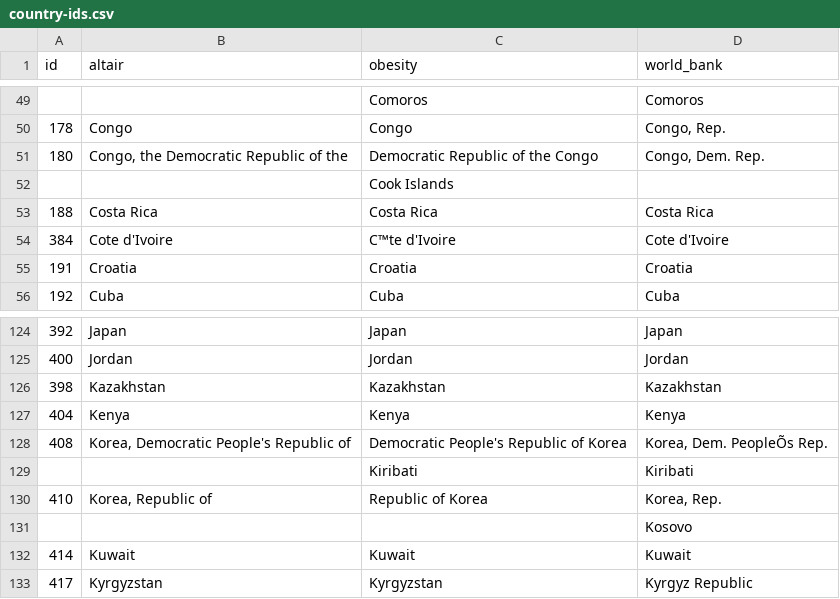
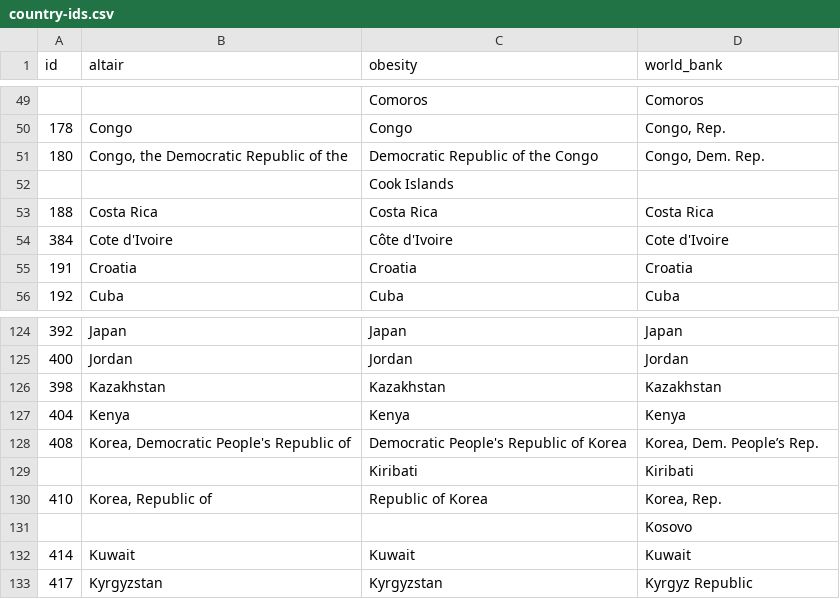
Before and after one commit to dusty736/obesity-explorer, a CSV file: data/country-ids.csv, drawn as a sheet; only a part is shown, gaps mark what is left out; the diff names each change by its address in the sheet, - before the commit and + after, or states it on an @@ line.

```diff
--- a/data/country-ids.csv
+++ b/data/country-ids.csv
-C54 (obesity): C™te d'Ivoire
+C54 (obesity): Côte d'Ivoire
-D128 (world_bank): Korea, Dem. PeopleÕs Rep.
+D128 (world_bank): Korea, Dem. People’s Rep.
```
Also changed, not shown: 1 other file.
